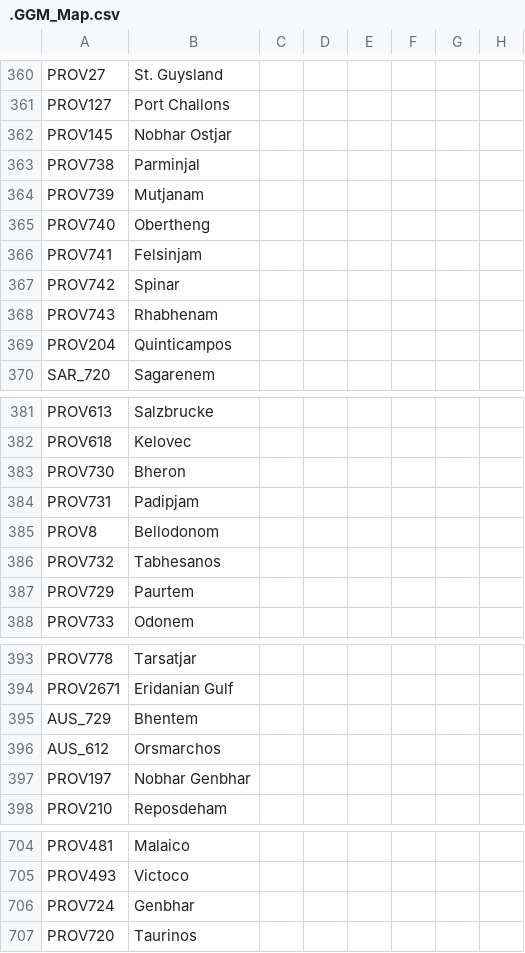
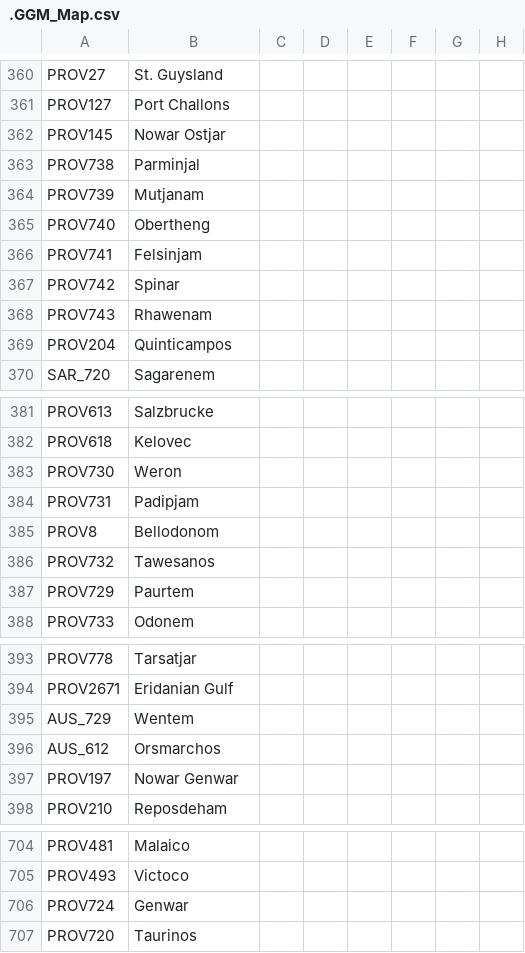
Before and after one commit to The-Question-Asker/MAW2, a CSV file: GGM/localisation/.GGM_Map.csv, drawn as a sheet; only a part is shown, gaps mark what is left out; the diff names each change by its address in the sheet, - before the commit and + after, or states it on an @@ line.

```diff
--- a/GGM/localisation/.GGM_Map.csv
+++ b/GGM/localisation/.GGM_Map.csv
-B362: Nobhar Ostjar
+B362: Nowar Ostjar
-B368: Rhabhenam
+B368: Rhawenam
-B383: Bheron
+B383: Weron
-B386: Tabhesanos
+B386: Tawesanos
-B395: Bhentem
+B395: Wentem
-B397: Nobhar Genbhar
+B397: Nowar Genwar
-B706: Genbhar
+B706: Genwar
```
Also changed, not shown: 2 other files.
